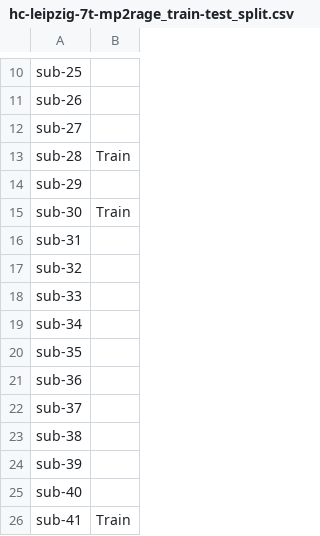
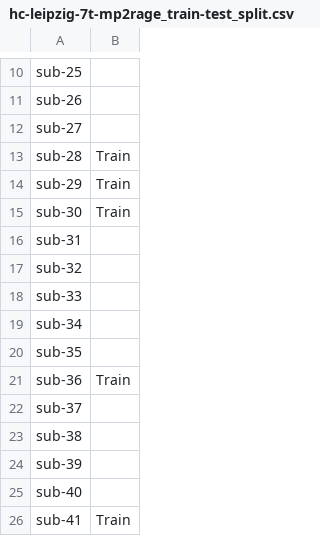
Before and after one commit to ivadomed/model-spinal-rootlets, a CSV file: training/hc-leipzig-7t-mp2rage/hc-leipzig-7t-mp2rage_train-test_split.csv, drawn as a sheet; only a part is shown, gaps mark what is left out.

Commit message:
Added new manually corrected training subjects (labels)

```diff
--- a/training/hc-leipzig-7t-mp2rage/hc-leipzig-7t-mp2rage_train-test_split.csv
+++ b/training/hc-leipzig-7t-mp2rage/hc-leipzig-7t-mp2rage_train-test_split.csv
@@ -13,3 +13,3 @@ sub-27,
 sub-28,Train
-sub-29,
+sub-29,Train
 sub-30,Train
@@ -20,3 +20,3 @@ sub-34,
 sub-35,
-sub-36,
+sub-36,Train
 sub-37,
```
